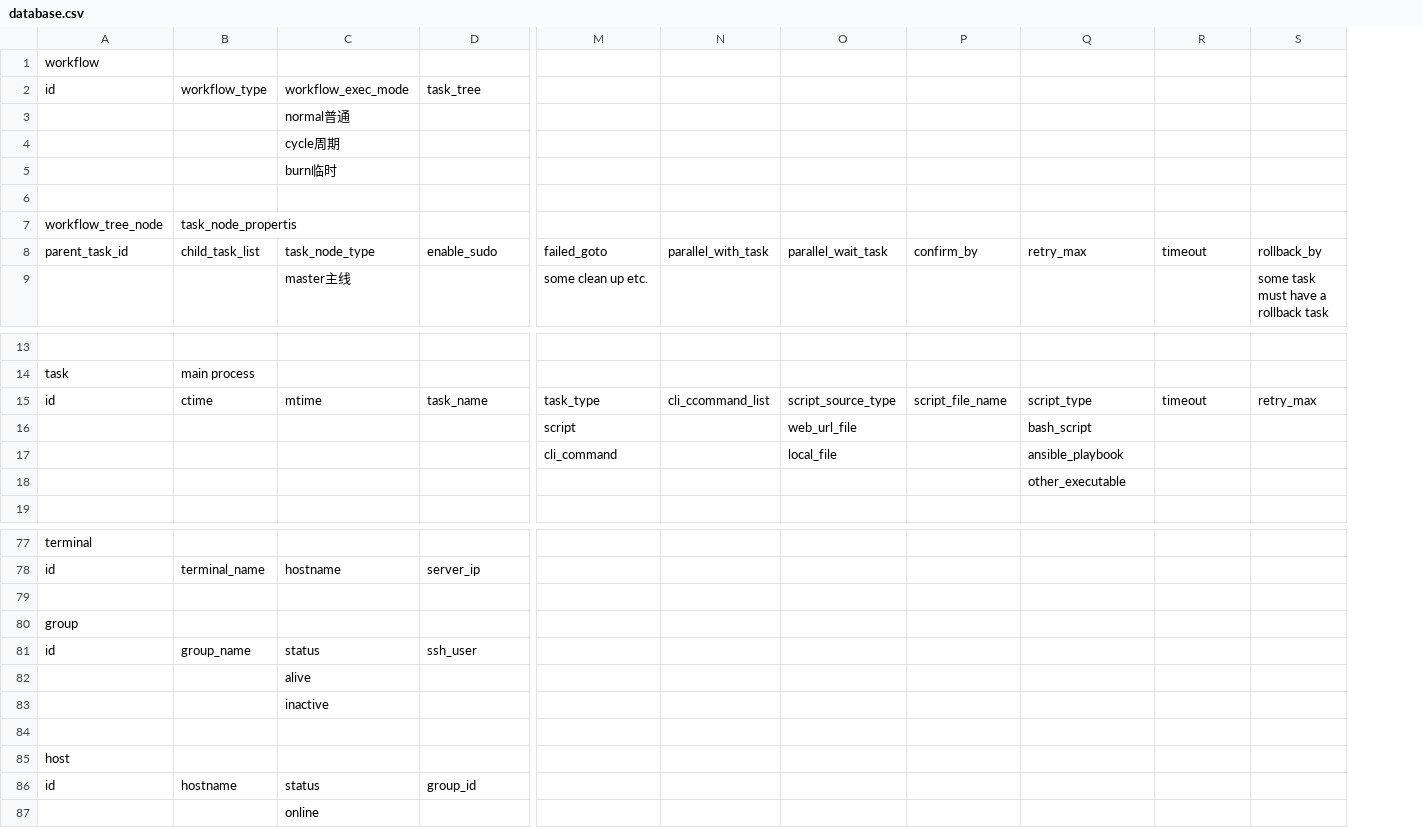
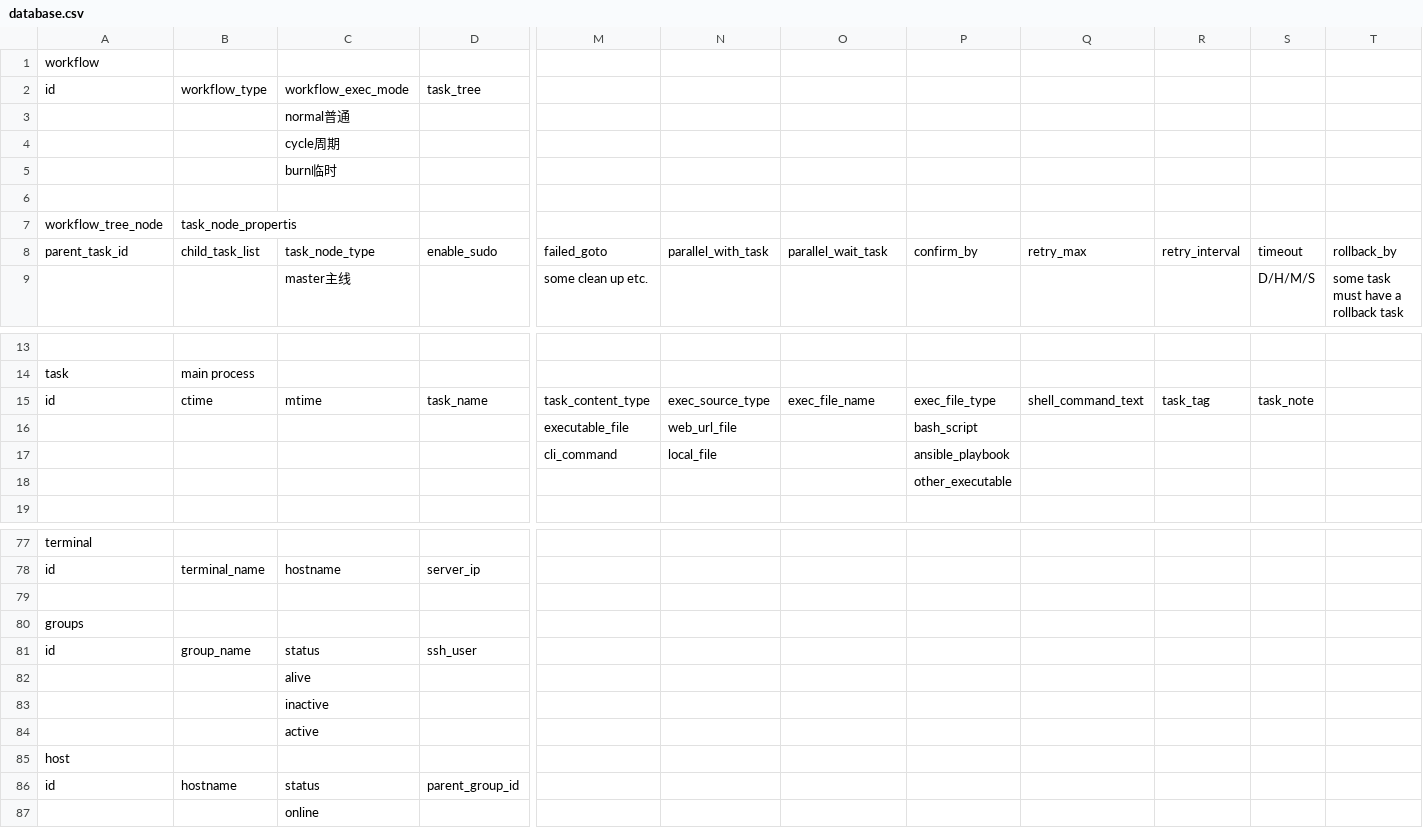
Before and after one commit to will-mei/clush_TUI, a CSV file: tmp/database.csv, drawn as a sheet; only a part is shown, gaps mark what is left out; removed rows and columns are numbered as before the commit, all else as after; rows hold the shown columns only; the diff names each change by its address in the sheet, - before the commit and + after, or states it on an @@ line.

```diff
--- a/tmp/database.csv
+++ b/tmp/database.csv
+column S, rows 8-9: timeout | D/H/M/S; row 15: task_note
-R8: timeout
+R8: retry_interval
-M15: task_type
+M15: task_content_type
-N15: cli_ccommand_list
+N15: exec_source_type
-O15: script_source_type
+O15: exec_file_name
-P15: script_file_name
+P15: exec_file_type
-Q15: script_type
+Q15: shell_command_text
-R15: timeout
+R15: task_tag
-T15: retry_max
+T15: (empty)
-row 16:  |  |  |  | script |  | web_url_file |  | bash_script
-row 17:  |  |  |  | cli_command |  | local_file |  | ansible_playbook
-row 18:  |  |  |  |  |  |  |  | other_executable
+row 16:  |  |  |  | executable_file | web_url_file |  | bash_script
+row 17:  |  |  |  | cli_command | local_file |  | ansible_playbook
+row 18:  |  |  |  |  |  |  | other_executable
-A80: group
+A80: groups
-C84: (empty)
+C84: active
-D86: group_id
+D86: parent_group_id
```
Also changed, not shown: 15 other files.
